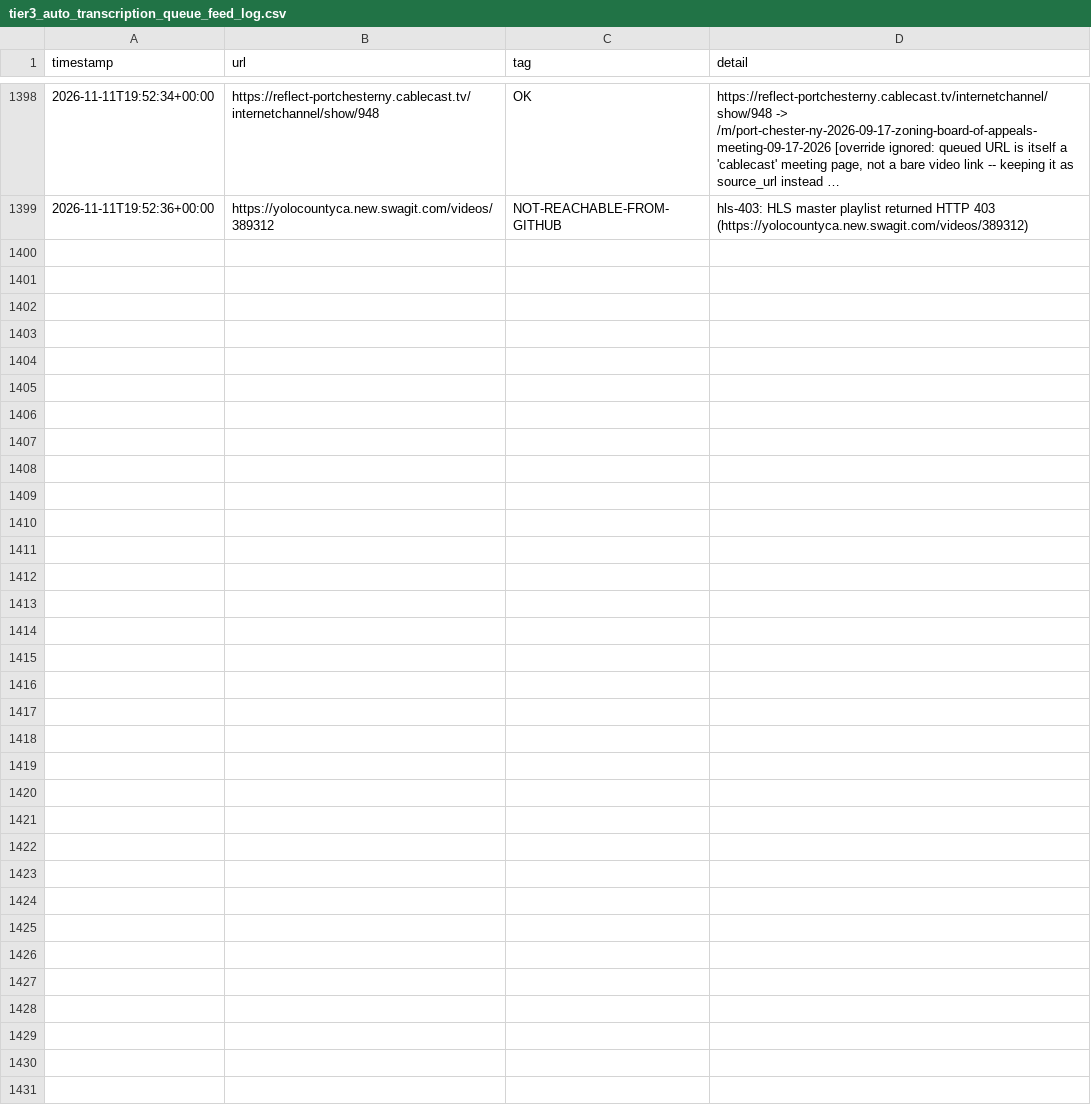
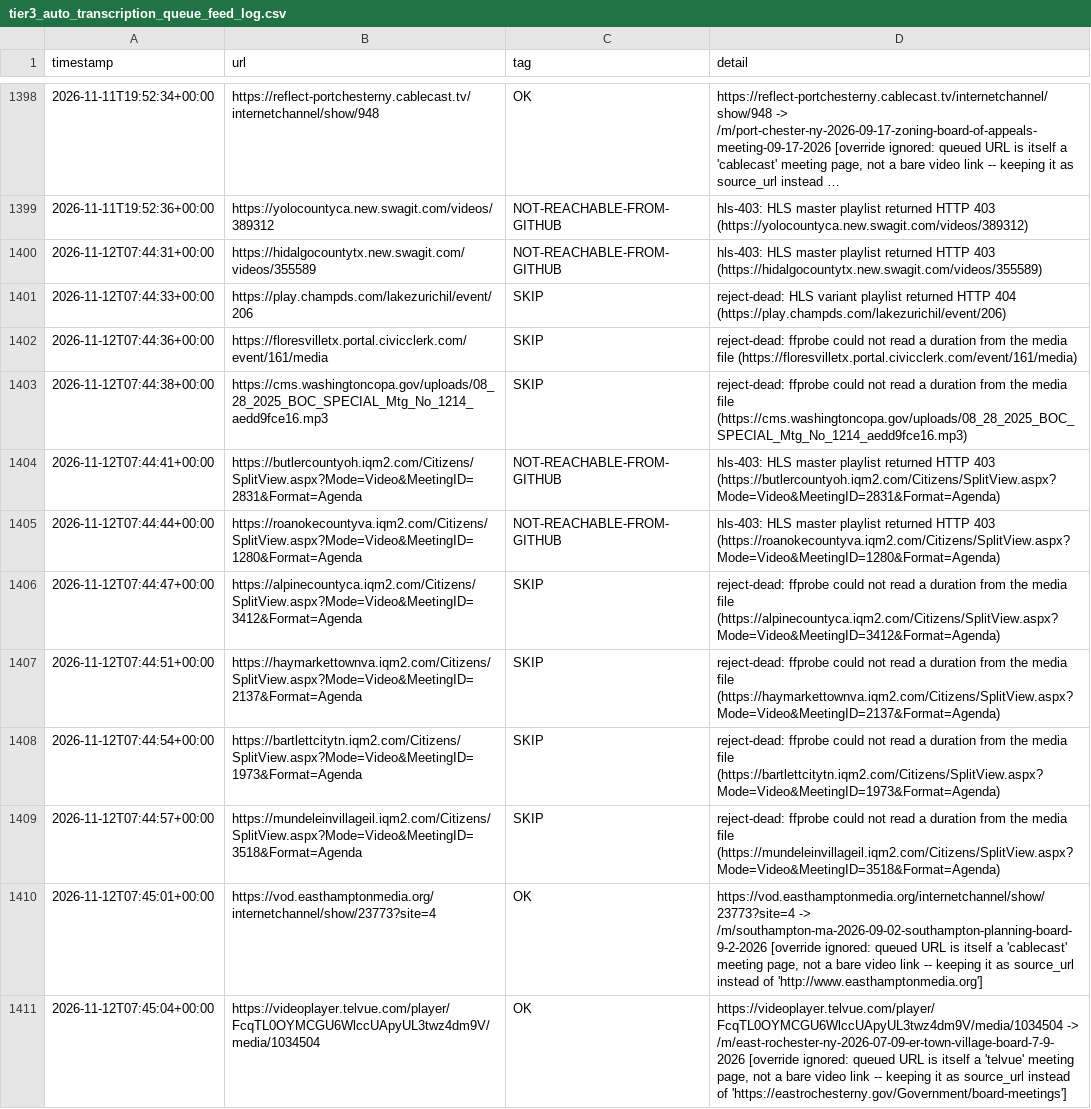
Before and after one commit to mroconnell/rtr-deeplink, a CSV file: scripts/tier3_auto_transcription_queue_feed_log.csv, drawn as a sheet; only a part is shown, gaps mark what is left out; long unchanged cells end in ….

Commit message:
Advance tier 3 auto-transcription queue and probe sidecar (#2161)
Co-authored-by: github-actions[bot] <github-actions[bot]@users.noreply.github.com>

```diff
--- a/scripts/tier3_auto_transcription_queue_feed_log.csv
+++ b/scripts/tier3_auto_transcription_queue_feed_log.csv
@@ -1399 +1399,13 @@ timestamp,url,tag,detail
 2026-11-11T19:52:36+00:00,https://yolocountyca.new.swagit.com/videos/389312,NOT-REACHABLE-FROM-GITHUB,hls-403: HLS master playlist returned HTTP 403 (https://yolocountyca.new.swagit.com/videos/389312)
+2026-11-12T07:44:31+00:00,https://hidalgocountytx.new.swagit.com/videos/355589,NOT-REACHABLE-FROM-GITHUB,hls-403: HLS master playlist returned HTTP 403 (https://hidalgocountytx.new.swagit.com/videos/355589)
+2026-11-12T07:44:33+00:00,https://play.champds.com/lakezurichil/event/206,SKIP,reject-dead: HLS variant playlist returned HTTP 404 (https://play.champds.com/lakezurichil/event/206)
+2026-11-12T07:44:36+00:00,https://floresvilletx.portal.civicclerk.com/event/161/media,SKIP,reject-dead: ffprobe could not read a duration from the media file (https://floresvilletx.portal.civicclerk.com/event/161/media)
+2026-11-12T07:44:38+00:00,https://cms.washingtoncopa.gov/uploads/08_28_2025_BOC_SPECIAL_Mtg_No_1214_aedd9fce16.mp3,SKIP,reject-dead: ffprobe could not read a duration from the media file (https://cms.washingtoncopa.gov/uploads/08_28_2025_BOC_SPECIAL_Mtg_No_1214_aedd9fce16.mp3)
+2026-11-12T07:44:41+00:00,https://butlercountyoh.iqm2.com/Citizens/SplitView.aspx?Mode=Video&MeetingID=2831&Format=Agenda,NOT-REACHABLE-FROM-GITHUB,hls-403: HLS master playlist returned HTTP 403 (https://butlercountyoh.iqm2.com/Citizens/SplitView.aspx?Mode=Video&MeetingID=2831&Format=Agenda)
+2026-11-12T07:44:44+00:00,https://roanokecountyva.iqm2.com/Citizens/SplitView.aspx?Mode=Video&MeetingID=1280&Format=Agenda,NOT-REACHABLE-FROM-GITHUB,hls-403: HLS master playlist returned HTTP 403 (https://roanokecountyva.iqm2.com/Citizens/SplitView.aspx?Mode=Video&MeetingID=1280&Format=Agenda)
+2026-11-12T07:44:47+00:00,https://alpinecountyca.iqm2.com/Citizens/SplitView.aspx?Mode=Video&MeetingID=3412&Format=Agenda,SKIP,reject-dead: ffprobe could not read a duration from the media file (https://alpinecountyca.iqm2.com/Citizens/SplitView.aspx?Mode=Video&MeetingID=3412&Format=Agenda)
+2026-11-12T07:44:51+00:00,https://haymarkettownva.iqm2.com/Citizens/SplitView.aspx?Mode=Video&MeetingID=2137&Format=Agenda,SKIP,reject-dead: ffprobe could not read a duration from the media file (https://haymarkettownva.iqm2.com/Citizens/SplitView.aspx?Mode=Video&MeetingID=2137&Format=Agenda)
+2026-11-12T07:44:54+00:00,https://bartlettcitytn.iqm2.com/Citizens/SplitView.aspx?Mode=Video&MeetingID=1973&Format=Agenda,SKIP,reject-dead: ffprobe could not read a duration from the media file (https://bartlettcitytn.iqm2.com/Citizens/SplitView.aspx?Mode=Video&MeetingID=1973&Format=Agenda)
+2026-11-12T07:44:57+00:00,https://mundeleinvillageil.iqm2.com/Citizens/SplitView.aspx?Mode=Video&MeetingID=3518&Format=Agenda,SKIP,reject-dead: ffprobe could not read a duration from the media file (https://mundeleinvillageil.iqm2.com/Citizens/SplitView.aspx?Mode=Video&MeetingID=3518&Format=Agenda)
+2026-11-12T07:45:01+00:00,https://vod.easthamptonmedia.org/internetchannel/show/23773?site=4,OK,"https://vod.easthamptonmedia.org/internetchannel/show/23773?site=4 -> /m/southampton-ma-2026-09-02-southampton-planning-board-9-2-2026 [override ignored: queued URL is itself a 'cablecast' meeting page, not a bare video link -- keeping it as source_url instead of 'http://www.easthamptonmedia.org']"
+2026-11-12T07:45:04+00:00,https://videoplayer.telvue.com/player/FcqTL0OYMCGU6WlccUApyUL3twz4dm9V/media/1034504,OK,"https://videoplayer.telvue.com/player/FcqTL0OYMCGU6WlccUApyUL3twz4dm9V/media/1034504 -> /m/east-rochester-ny-2026-07-09-er-town-village-board-7-9-2026 [override ignored: queued URL is itself a 'telvue' meeting page, not a bare video link -- keeping it as source_url instead of 'https://eastrochesterny.gov/Government/board-meetings']"
```
Also changed, not shown: 2 other files.
